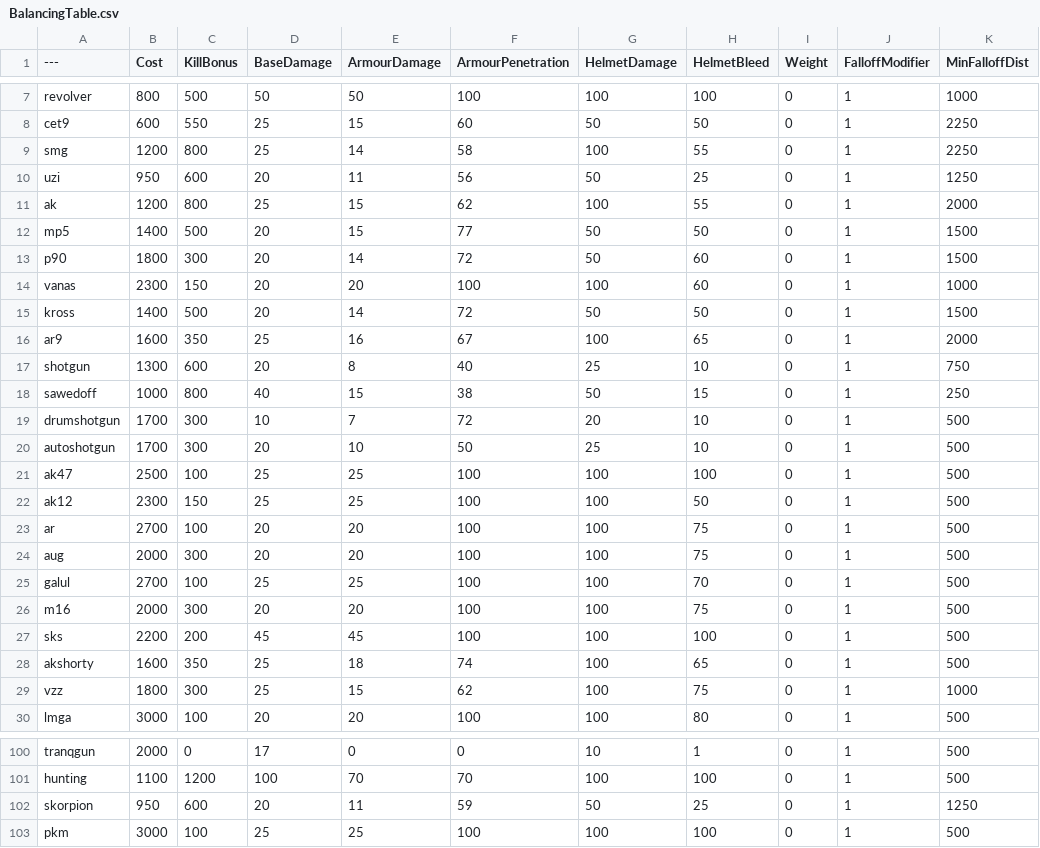
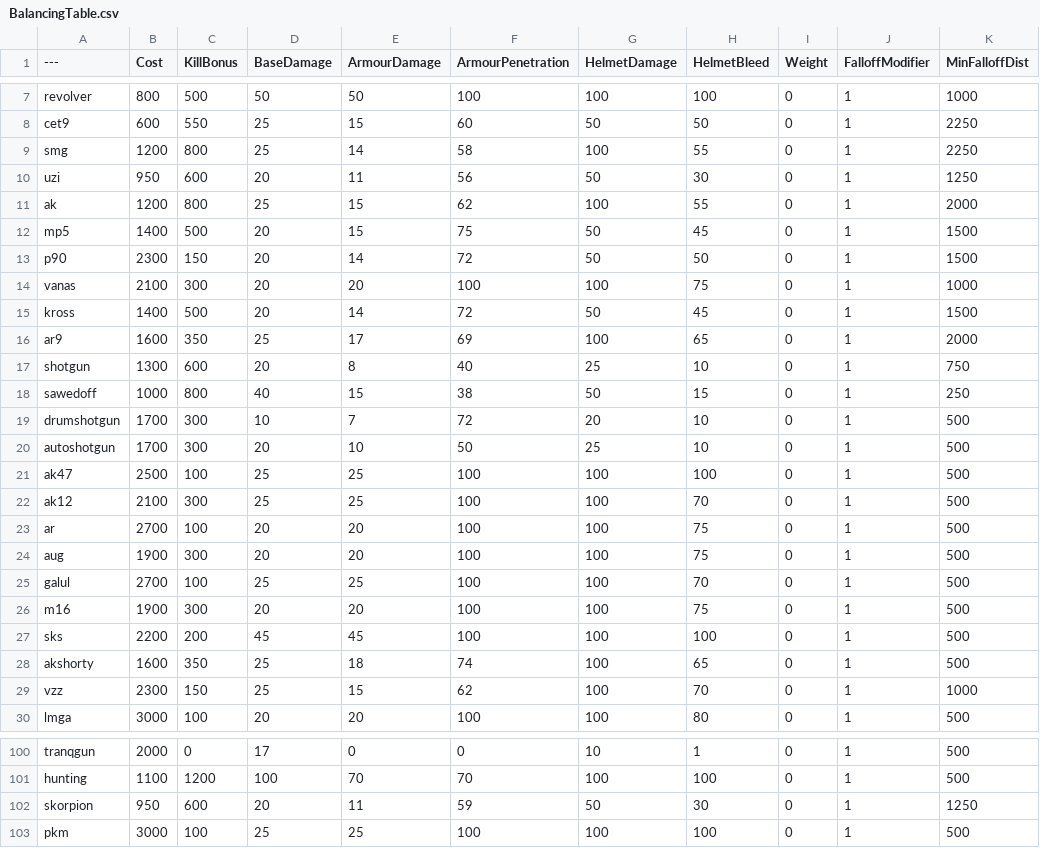
Before and after one commit to blippyblop/BalancingTable, a CSV file: BalancingTable.csv, drawn as a sheet; only a part is shown, gaps mark what is left out; the diff names each change by its address in the sheet, - before the commit and + after, or states it on an @@ line.

Commit message:
Update BalancingTable.csv
* moved P90 and VSS to $2300
* moved AK12 and FAMAS to $2100
* moved AUG and M16 to $1900
* minor damage and helmet bleed changes

```diff
--- a/BalancingTable.csv
+++ b/BalancingTable.csv
-H10 (HelmetBleed): 25
+H10 (HelmetBleed): 30
-F12 (ArmourPenetration): 77
+F12 (ArmourPenetration): 75
-H12 (HelmetBleed): 50
+H12 (HelmetBleed): 45
-B13 (Cost): 1800
+B13 (Cost): 2300
-C13 (KillBonus): 300
+C13 (KillBonus): 150
-H13 (HelmetBleed): 60
+H13 (HelmetBleed): 50
-B14 (Cost): 2300
+B14 (Cost): 2100
-C14 (KillBonus): 150
+C14 (KillBonus): 300
-H14 (HelmetBleed): 60
+H14 (HelmetBleed): 75
-H15 (HelmetBleed): 50
+H15 (HelmetBleed): 45
-E16 (ArmourDamage): 16
+E16 (ArmourDamage): 17
-F16 (ArmourPenetration): 67
+F16 (ArmourPenetration): 69
-B22 (Cost): 2300
+B22 (Cost): 2100
-C22 (KillBonus): 150
+C22 (KillBonus): 300
-H22 (HelmetBleed): 50
+H22 (HelmetBleed): 70
-B24 (Cost): 2000
+B24 (Cost): 1900
-B26 (Cost): 2000
+B26 (Cost): 1900
-B29 (Cost): 1800
+B29 (Cost): 2300
-C29 (KillBonus): 300
+C29 (KillBonus): 150
-H29 (HelmetBleed): 75
+H29 (HelmetBleed): 70
-H102 (HelmetBleed): 25
+H102 (HelmetBleed): 30
```
